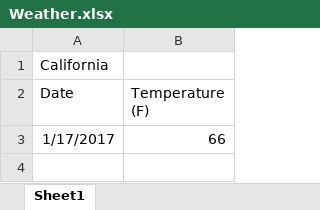
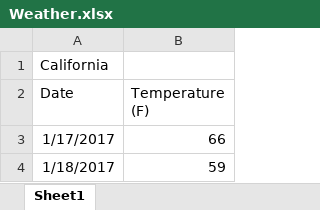
Before and after one commit to KristenODell/Git-Flow, an Excel workbook: Weather.xlsx, sheet Sheet1, drawn as a sheet; values as stored, in another font and other column widths than the file's, no borders; the diff names each change by its address in the sheet, - before the commit and + after, or states it on an @@ line.

Commit message:
California part 2

```diff
--- a/Weather.xlsx (sheet Sheet1)
+++ b/Weather.xlsx (sheet Sheet1)
+row 4: 1/18/2017 | 59
```
